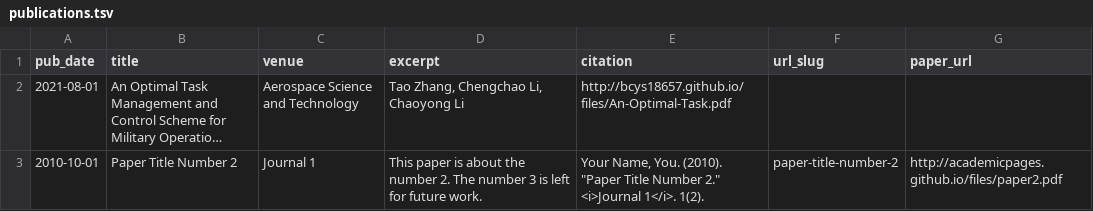
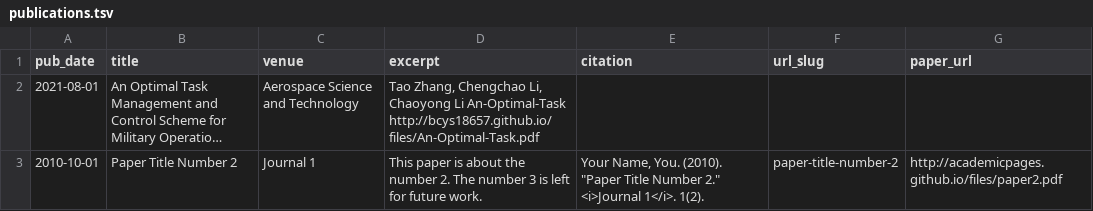
Before and after one commit to tedtaozhang/tedtaozhang.github.io, a TSV file: markdown_generator/publications.tsv, drawn as a sheet; long unchanged cells end in …; the diff names each change by its address in the sheet, - before the commit and + after, or states it on an @@ line.

Commit message:
Update publications.tsv

```diff
--- a/markdown_generator/publications.tsv
+++ b/markdown_generator/publications.tsv
-D2 (excerpt): …Chaoyong Li
+D2 (excerpt): …Chaoyong Li An-Optimal-Task http://bcys18657.github.io/files/An-Optimal-Task.pdf
-E2 (citation): http://bcys18657.github.io/files/An-Optimal-Task.pdf
+E2 (citation): (empty)
```
